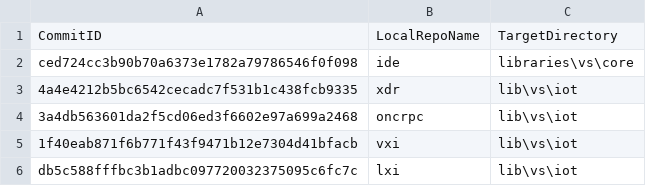
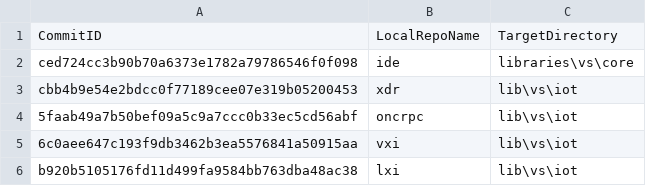
Before and after one commit to ATECoder/dn.lxi, a CSV file: externalReposCommits.csv, drawn as a sheet.

```diff
--- a/externalReposCommits.csv
+++ b/externalReposCommits.csv
@@ -2,5 +2,5 @@ CommitID,LocalRepoName,TargetDirectory
 ced724cc3b90b70a6373e1782a79786546f0f098,ide,libraries\vs\core
-4a4e4212b5bc6542cecadc7f531b1c438fcb9335,xdr,lib\vs\iot
-3a4db563601da2f5cd06ed3f6602e97a699a2468,oncrpc,lib\vs\iot
-1f40eab871f6b771f43f9471b12e7304d41bfacb,vxi,lib\vs\iot
-db5c588fffbc3b1adbc097720032375095c6fc7c,lxi,lib\vs\iot
+cbb4b9e54e2bdcc0f77189cee07e319b05200453,xdr,lib\vs\iot
+5faab49a7b50bef09a5c9a7ccc0b33ec5cd56abf,oncrpc,lib\vs\iot
+6c0aee647c193f9db3462b3ea5576841a50915aa,vxi,lib\vs\iot
+b920b5105176fd11d499fa9584bb763dba48ac38,lxi,lib\vs\iot
```
Also changed, not shown: 2 other files.
